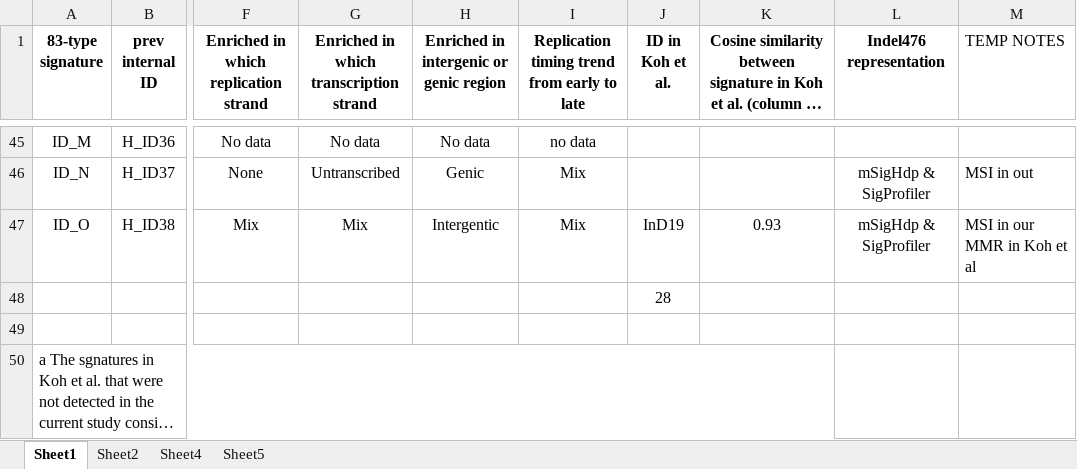
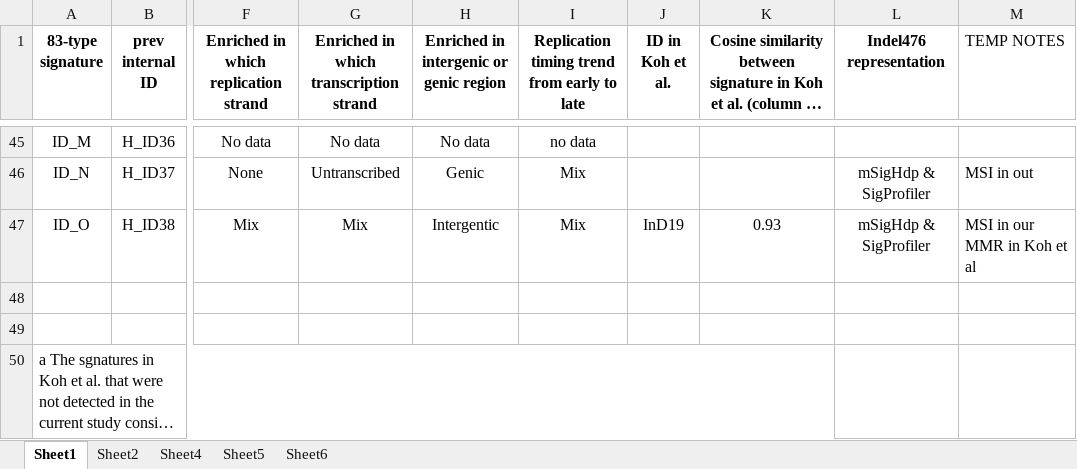
Before and after one commit to liumoLM/Liu2024, an Excel workbook: table_1_2025_12_14.xlsx, sheet Sheet1, drawn as a sheet; only a part is shown, gaps mark what is left out; long unchanged cells end in …; values as stored, in another font and other column widths than the file's, no borders; the diff names each change by its address in the sheet, - before the commit and + after, or states it on an @@ line.

```diff
--- a/table_1_2025_12_14.xlsx (sheet Sheet1)
+++ b/table_1_2025_12_14.xlsx (sheet Sheet1)
+sheet tab: Sheet6
-J48 (ID in Koh et al.): 28
+J48 (ID in Koh et al.): (empty)
```
Also changed, not shown: 2 other files.
